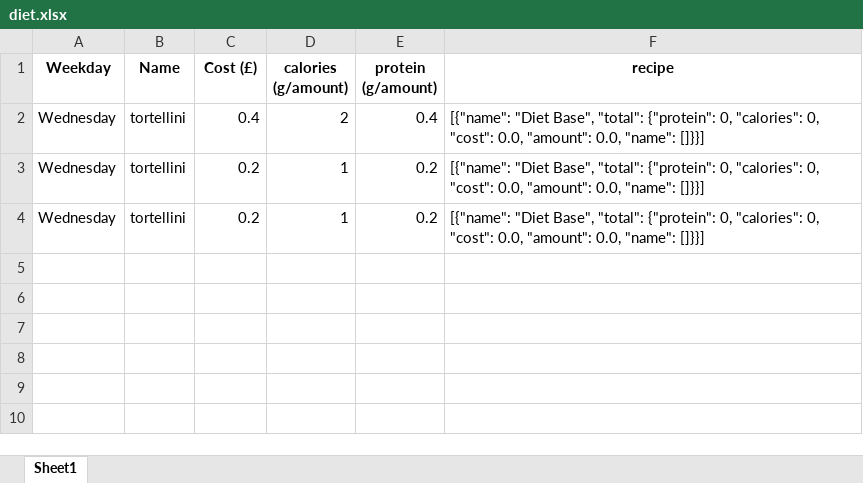
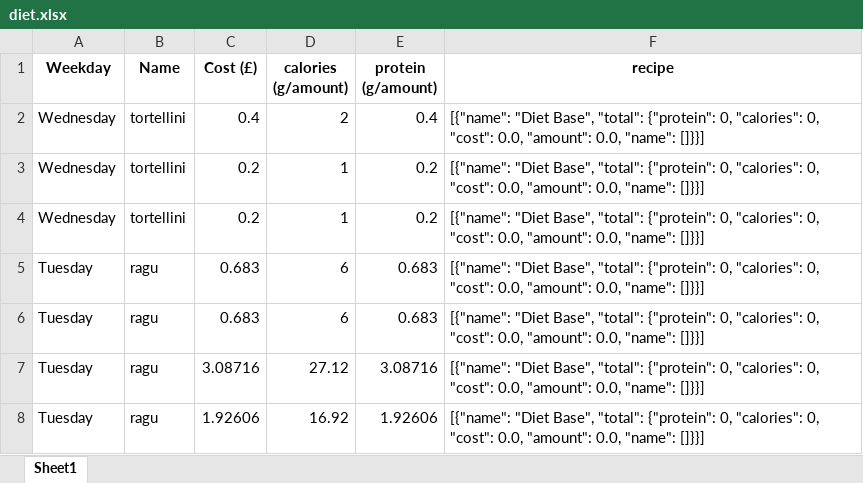
Before and after one commit to kesler20/sofia_diet3_backend, an Excel workbook: protocol_database/diet.xlsx, sheet Sheet1, drawn as a sheet; values as stored, in another font and other column widths than the file's, no borders; the diff names each change by its address in the sheet, - before the commit and + after, or states it on an @@ line.

```diff
--- a/protocol_database/diet.xlsx (sheet Sheet1)
+++ b/protocol_database/diet.xlsx (sheet Sheet1)
+row 5: Tuesday | ragu | 0.683 | 6 | 0.683 | [{"name": "Diet Base", "total": {"protein": 0, "calories": 0, "cost": 0.0, "amount": 0.0, "name": []}}]
+row 6: Tuesday | ragu | 0.683 | 6 | 0.683 | [{"name": "Diet Base", "total": {"protein": 0, "calories": 0, "cost": 0.0, "amount": 0.0, "name": []}}]
+row 7: Tuesday | ragu | 3.08716 | 27.12 | 3.08716 | [{"name": "Diet Base", "total": {"protein": 0, "calories": 0, "cost": 0.0, "amount": 0.0, "name": []}}]
+row 8: Tuesday | ragu | 1.92606 | 16.92 | 1.92606 | [{"name": "Diet Base", "total": {"protein": 0, "calories": 0, "cost": 0.0, "amount": 0.0, "name": []}}]
```
Also changed, not shown: protocol_database/food.xlsx, protocol_database/meals.xlsx, 4 other files.
